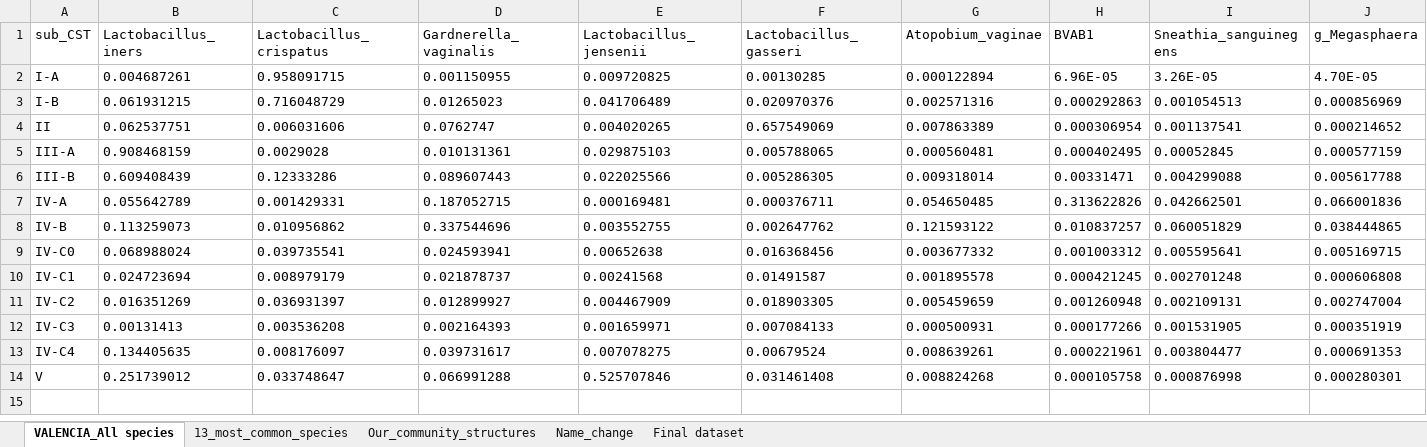
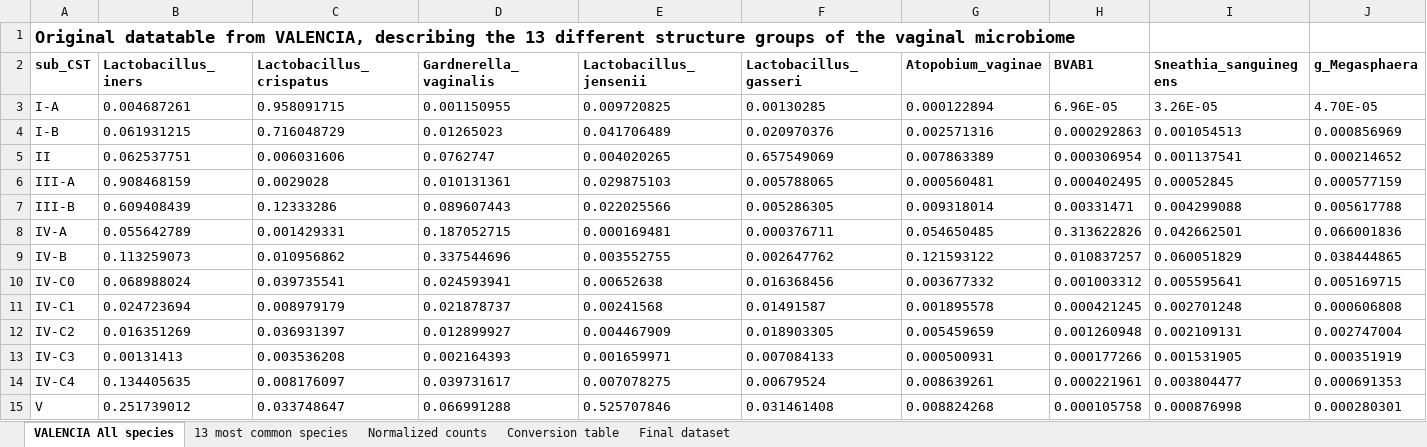
Before and after one commit to emblapersson/Applied-bioinformatics, an Excel workbook: 02_Simulate_communities/01_Input_data/Valencia_metadata.xlsx, sheet VALENCIA All species, drawn as a sheet; only a part is shown; values as stored, in another font and other column widths than the file's, no borders; addresses are those after the commit; rows hold the shown columns only; the diff covers the shown part only; the diff names each change by its address in the sheet, - before the commit and + after, or states it on an @@ line.

```diff
--- a/02_Simulate_communities/01_Input_data/Valencia_metadata.xlsx (sheet VALENCIA All species)
+++ b/02_Simulate_communities/01_Input_data/Valencia_metadata.xlsx (sheet VALENCIA All species)
-sheet tab: VALENCIA_All species
+sheet tab: VALENCIA All species
-sheet tab: 13_most_common_species
+sheet tab: 13 most common species
-sheet tab: Our_community_structures
+sheet tab: Normalized counts
-sheet tab: Name_change
+sheet tab: Conversion table
+row 1: Original datatable from VALENCIA, describing the 13 different structure groups of the vaginal microbiome
-A2:J2 bold: off
+A2:J2 bold: on
```
Also changed, not shown: cell formats elsewhere in this sheet, sheet Conversion table, sheet Final dataset, sheet Normalized counts, sheet 13 most common species, formulas that keep their value, 01_Collect_sequences/01_Input_data/Metadata_sequences.xlsx, 3 other files.
